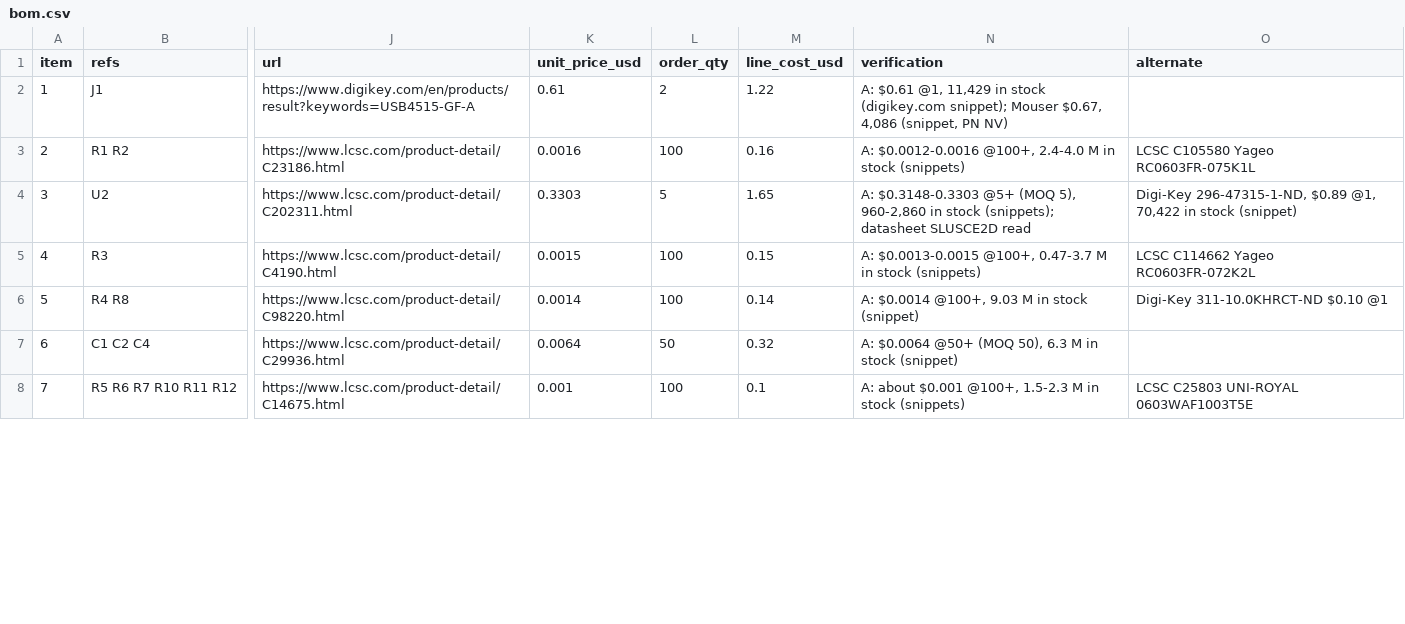
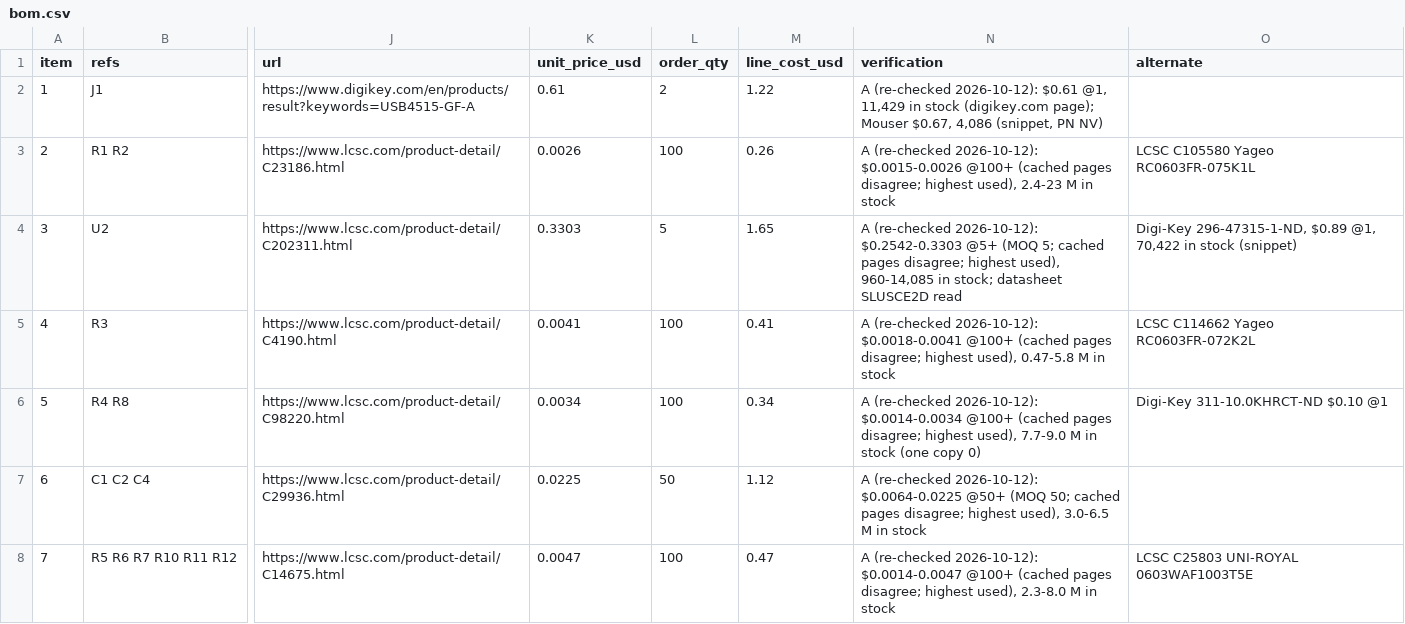
Before and after one commit to laportagm/build123, a CSV file: vein-finder-organic/docs/03-electronics/bom.csv, drawn as a sheet; only a part is shown, gaps mark what is left out; the diff covers the shown part only; the diff names each change by its address in the sheet, - before the commit and + after, or states it on an @@ line.

```diff
--- a/vein-finder-organic/docs/03-electronics/bom.csv
+++ b/vein-finder-organic/docs/03-electronics/bom.csv
-N2 (verification): A: $0.61 @1, 11,429 in stock (digikey.com snippet); Mouser $0.67,…
+N2 (verification): A (re-checked 2026-10-12): $0.61 @1, 11,429 in stock (digikey.com page); Mouser $0.67,…
-K3 (unit_price_usd): 0.0016
+K3 (unit_price_usd): 0.0026
-M3 (line_cost_usd): 0.16
+M3 (line_cost_usd): 0.26
-N3 (verification): A: $0.0012-0.0016 @100+, 2.4-4.0 M in stock (snippets)
+N3 (verification): A (re-checked 2026-10-12): $0.0015-0.0026 @100+ (cached pages disagree; highest used), 2.4-23 M in stock
-N4 (verification): A: $0.3148-0.3303 @5+ (MOQ 5), 960-2,860 in stock (snippets); datasheet SLUSCE2D…
+N4 (verification): A (re-checked 2026-10-12): $0.2542-0.3303 @5+ (MOQ 5; cached pages disagree; highest used), 960-14,085 in stock; datasheet SLUSCE2D…
-K5 (unit_price_usd): 0.0015
+K5 (unit_price_usd): 0.0041
-M5 (line_cost_usd): 0.15
+M5 (line_cost_usd): 0.41
-N5 (verification): A: $0.0013-0.0015 @100+, 0.47-3.7 M in stock (snippets)
+N5 (verification): A (re-checked 2026-10-12): $0.0018-0.0041 @100+ (cached pages disagree; highest used), 0.47-5.8 M in stock
-K6 (unit_price_usd): 0.0014
+K6 (unit_price_usd): 0.0034
-M6 (line_cost_usd): 0.14
+M6 (line_cost_usd): 0.34
-N6 (verification): A: $0.0014 @100+, 9.03 M in stock (snippet)
+N6 (verification): A (re-checked 2026-10-12): $0.0014-0.0034 @100+ (cached pages disagree; highest used), 7.7-9.0 M in stock (one copy 0)
-K7 (unit_price_usd): 0.0064
+K7 (unit_price_usd): 0.0225
-M7 (line_cost_usd): 0.32
+M7 (line_cost_usd): 1.12
-N7 (verification): A: $0.0064 @50+ (MOQ 50), 6.3 M in stock (snippet)
+N7 (verification): A (re-checked 2026-10-12): $0.0064-0.0225 @50+ (MOQ 50; cached pages disagree; highest used), 3.0-6.5 M in stock
-K8 (unit_price_usd): 0.001
+K8 (unit_price_usd): 0.0047
-M8 (line_cost_usd): 0.1
+M8 (line_cost_usd): 0.47
-N8 (verification): A: about $0.001 @100+, 1.5-2.3 M in stock (snippets)
+N8 (verification): A (re-checked 2026-10-12): $0.0014-0.0047 @100+ (cached pages disagree; highest used), 2.3-8.0 M in stock
```
Also changed, not shown: 53 edited cells elsewhere in this file, vein-finder-organic/docs/07-order/lcsc_cart.csv, 6 other files.
